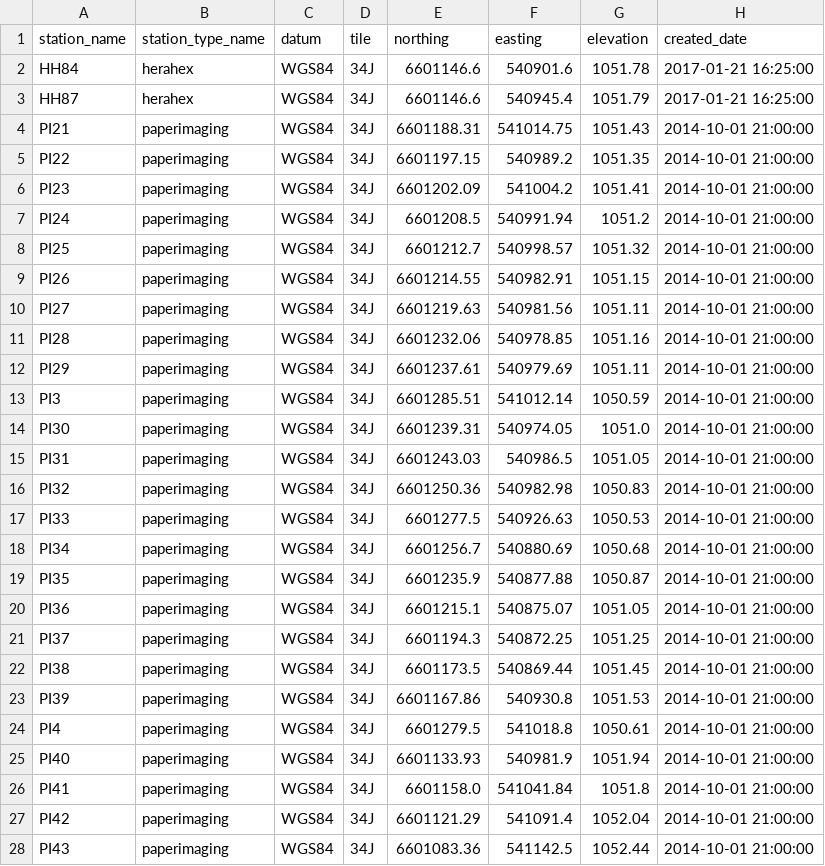
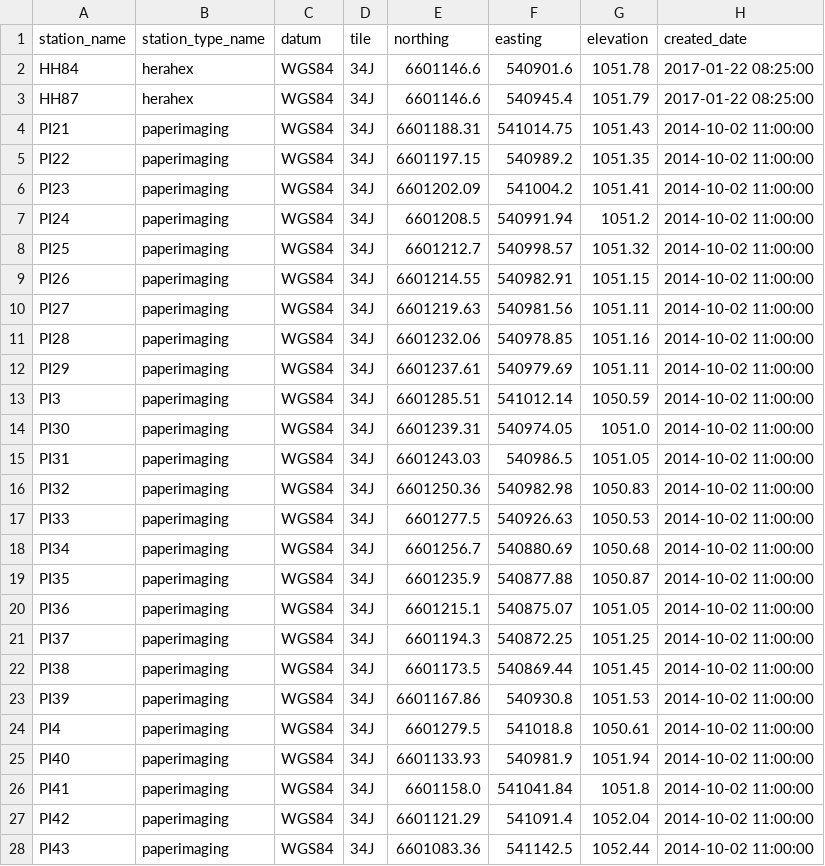
Before and after one commit to HERA-Team/hera_mc, a CSV file: hera_mc/data/initialization_data_geo_location.csv, drawn as a sheet; only a part is shown; the diff covers the shown part only.

```diff
--- a/hera_mc/data/initialization_data_geo_location.csv
+++ b/hera_mc/data/initialization_data_geo_location.csv
@@ -1,28 +1,28 @@
 station_name,station_type_name,datum,tile,northing,easting,elevation,created_date
-HH84,herahex,WGS84,34J,6601146.6,540901.6,1051.78,2017-01-21 16:25:00
-HH87,herahex,WGS84,34J,6601146.6,540945.4,1051.79,2017-01-21 16:25:00
-PI21,paperimaging,WGS84,34J,6601188.31,541014.75,1051.43,2014-10-01 21:00:00
-PI22,paperimaging,WGS84,34J,6601197.15,540989.2,1051.35,2014-10-01 21:00:00
-PI23,paperimaging,WGS84,34J,6601202.09,541004.2,1051.41,2014-10-01 21:00:00
-PI24,paperimaging,WGS84,34J,6601208.5,540991.94,1051.2,2014-10-01 21:00:00
-PI25,paperimaging,WGS84,34J,6601212.7,540998.57,1051.32,2014-10-01 21:00:00
-PI26,paperimaging,WGS84,34J,6601214.55,540982.91,1051.15,2014-10-01 21:00:00
-PI27,paperimaging,WGS84,34J,6601219.63,540981.56,1051.11,2014-10-01 21:00:00
-PI28,paperimaging,WGS84,34J,6601232.06,540978.85,1051.16,2014-10-01 21:00:00
-PI29,paperimaging,WGS84,34J,6601237.61,540979.69,1051.11,2014-10-01 21:00:00
-PI3,paperimaging,WGS84,34J,6601285.51,541012.14,1050.59,2014-10-01 21:00:00
-PI30,paperimaging,WGS84,34J,6601239.31,540974.05,1051.0,2014-10-01 21:00:00
-PI31,paperimaging,WGS84,34J,6601243.03,540986.5,1051.05,2014-10-01 21:00:00
-PI32,paperimaging,WGS84,34J,6601250.36,540982.98,1050.83,2014-10-01 21:00:00
-PI33,paperimaging,WGS84,34J,6601277.5,540926.63,1050.53,2014-10-01 21:00:00
-PI34,paperimaging,WGS84,34J,6601256.7,540880.69,1050.68,2014-10-01 21:00:00
-PI35,paperimaging,WGS84,34J,6601235.9,540877.88,1050.87,2014-10-01 21:00:00
-PI36,paperimaging,WGS84,34J,6601215.1,540875.07,1051.05,2014-10-01 21:00:00
-PI37,paperimaging,WGS84,34J,6601194.3,540872.25,1051.25,2014-10-01 21:00:00
-PI38,paperimaging,WGS84,34J,6601173.5,540869.44,1051.45,2014-10-01 21:00:00
-PI39,paperimaging,WGS84,34J,6601167.86,540930.8,1051.53,2014-10-01 21:00:00
-PI4,paperimaging,WGS84,34J,6601279.5,541018.8,1050.61,2014-10-01 21:00:00
-PI40,paperimaging,WGS84,34J,6601133.93,540981.9,1051.94,2014-10-01 21:00:00
-PI41,paperimaging,WGS84,34J,6601158.0,541041.84,1051.8,2014-10-01 21:00:00
-PI42,paperimaging,WGS84,34J,6601121.29,541091.4,1052.04,2014-10-01 21:00:00
-PI43,paperimaging,WGS84,34J,6601083.36,541142.5,1052.44,2014-10-01 21:00:00
+HH84,herahex,WGS84,34J,6601146.6,540901.6,1051.78,2017-01-22 08:25:00
+HH87,herahex,WGS84,34J,6601146.6,540945.4,1051.79,2017-01-22 08:25:00
+PI21,paperimaging,WGS84,34J,6601188.31,541014.75,1051.43,2014-10-02 11:00:00
+PI22,paperimaging,WGS84,34J,6601197.15,540989.2,1051.35,2014-10-02 11:00:00
+PI23,paperimaging,WGS84,34J,6601202.09,541004.2,1051.41,2014-10-02 11:00:00
+PI24,paperimaging,WGS84,34J,6601208.5,540991.94,1051.2,2014-10-02 11:00:00
+PI25,paperimaging,WGS84,34J,6601212.7,540998.57,1051.32,2014-10-02 11:00:00
+PI26,paperimaging,WGS84,34J,6601214.55,540982.91,1051.15,2014-10-02 11:00:00
+PI27,paperimaging,WGS84,34J,6601219.63,540981.56,1051.11,2014-10-02 11:00:00
+PI28,paperimaging,WGS84,34J,6601232.06,540978.85,1051.16,2014-10-02 11:00:00
+PI29,paperimaging,WGS84,34J,6601237.61,540979.69,1051.11,2014-10-02 11:00:00
+PI3,paperimaging,WGS84,34J,6601285.51,541012.14,1050.59,2014-10-02 11:00:00
+PI30,paperimaging,WGS84,34J,6601239.31,540974.05,1051.0,2014-10-02 11:00:00
+PI31,paperimaging,WGS84,34J,6601243.03,540986.5,1051.05,2014-10-02 11:00:00
+PI32,paperimaging,WGS84,34J,6601250.36,540982.98,1050.83,2014-10-02 11:00:00
+PI33,paperimaging,WGS84,34J,6601277.5,540926.63,1050.53,2014-10-02 11:00:00
+PI34,paperimaging,WGS84,34J,6601256.7,540880.69,1050.68,2014-10-02 11:00:00
+PI35,paperimaging,WGS84,34J,6601235.9,540877.88,1050.87,2014-10-02 11:00:00
+PI36,paperimaging,WGS84,34J,6601215.1,540875.07,1051.05,2014-10-02 11:00:00
+PI37,paperimaging,WGS84,34J,6601194.3,540872.25,1051.25,2014-10-02 11:00:00
+PI38,paperimaging,WGS84,34J,6601173.5,540869.44,1051.45,2014-10-02 11:00:00
+PI39,paperimaging,WGS84,34J,6601167.86,540930.8,1051.53,2014-10-02 11:00:00
+PI4,paperimaging,WGS84,34J,6601279.5,541018.8,1050.61,2014-10-02 11:00:00
+PI40,paperimaging,WGS84,34J,6601133.93,540981.9,1051.94,2014-10-02 11:00:00
+PI41,paperimaging,WGS84,34J,6601158.0,541041.84,1051.8,2014-10-02 11:00:00
+PI42,paperimaging,WGS84,34J,6601121.29,541091.4,1052.04,2014-10-02 11:00:00
+PI43,paperimaging,WGS84,34J,6601083.36,541142.5,1052.44,2014-10-02 11:00:00
```
Also changed, not shown: 1 added row and 109 edited cells elsewhere in this file, hera_mc/data/initialization_data_connections.csv, hera_mc/data/initialization_data_parts_paper.csv, 1 other file.
